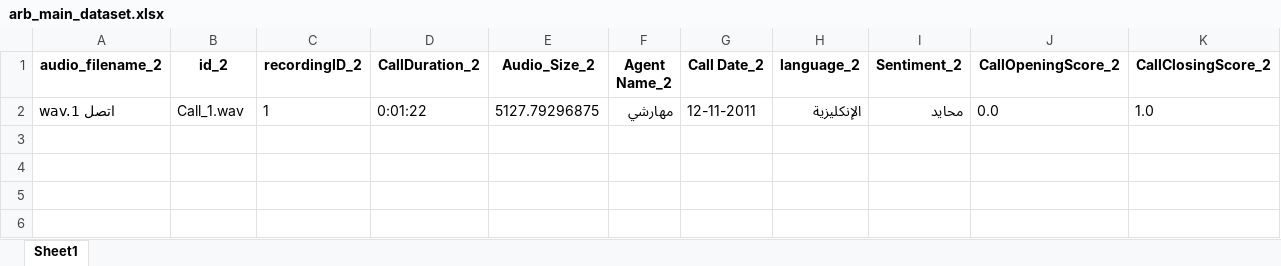
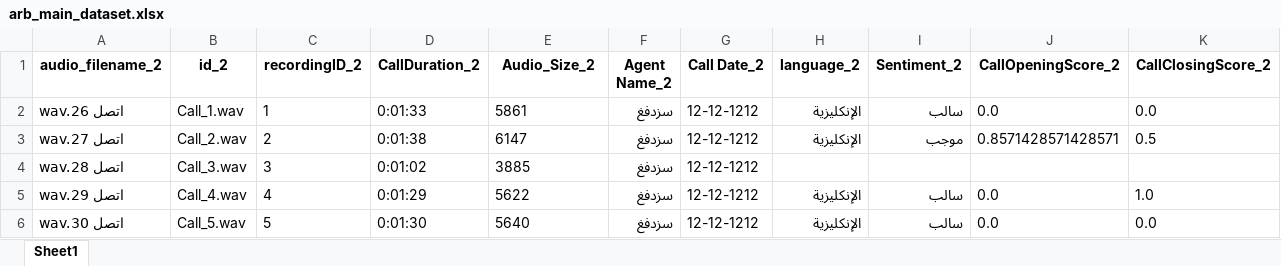
Before and after one commit to kapoorisha221/python-fastapi, an Excel workbook: Powerbi_reports/arb_main_dataset.xlsx, sheet Sheet1, drawn as a sheet; values as stored, in another font and other column widths than the file's, no borders; removed rows and columns are numbered as before the commit, all else as after; the diff names each change by its address in the sheet, - before the commit and + after, or states it on an @@ line.

```diff
--- a/Powerbi_reports/arb_main_dataset.xlsx (sheet Sheet1)
+++ b/Powerbi_reports/arb_main_dataset.xlsx (sheet Sheet1)
-row 2: wav.اتصل 1 | Call_1.wav | 1 | 0:01:22 | 5127.79296875 | مهارشي | 12-11-2011 | الإنكليزية | محايد | 0.0 | 1.0
+row 2: wav.اتصل 26 | Call_1.wav | 1 | 0:01:33 | 5861 | سزدفغ | 12-12-1212 | الإنكليزية | سالب | 0.0 | 0.0
+row 3: wav.اتصل 27 | Call_2.wav | 2 | 0:01:38 | 6147 | سزدفغ | 12-12-1212 | الإنكليزية | موجب | 0.8571428571428571 | 0.5
+row 4: wav.اتصل 28 | Call_3.wav | 3 | 0:01:02 | 3885 | سزدفغ | 12-12-1212
+row 5: wav.اتصل 29 | Call_4.wav | 4 | 0:01:29 | 5622 | سزدفغ | 12-12-1212 | الإنكليزية | سالب | 0.0 | 1.0
+row 6: wav.اتصل 30 | Call_5.wav | 5 | 0:01:30 | 5640 | سزدفغ | 12-12-1212 | الإنكليزية | سالب | 0.0 | 0.0
```
Also changed, not shown: Powerbi_reports/arb_dim_dataset.xlsx, Powerbi_reports/eng_dim_dataset.xlsx, 47 other files.
